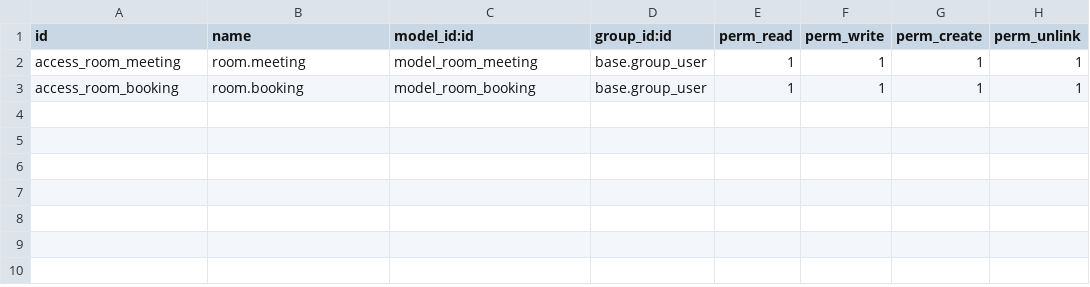
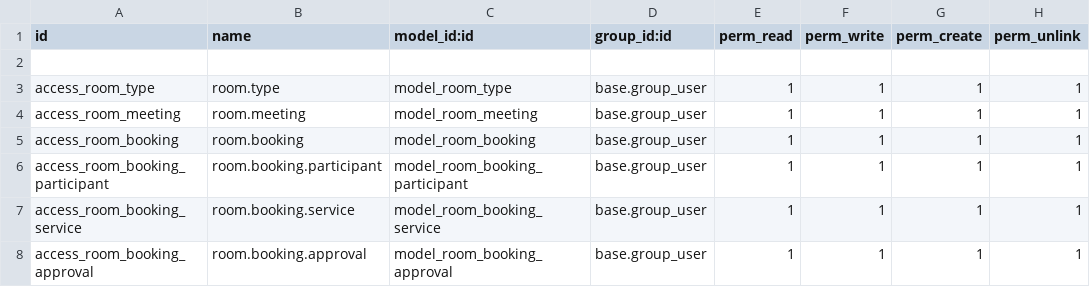
Before and after one commit to dnzx150/16-06-N7, a CSV file: quan_ly_phong_hop/security/ir.model.access.csv, drawn as a sheet; the diff names each change by its address in the sheet, - before the commit and + after, or states it on an @@ line.

```diff
--- a/quan_ly_phong_hop/security/ir.model.access.csv
+++ b/quan_ly_phong_hop/security/ir.model.access.csv
+row 2: (empty)
+row 3: access_room_type | room.type | model_room_type | base.group_user | 1 | 1 | 1 | 1
+row 6: access_room_booking_participant | room.booking.participant | model_room_booking_participant | base.group_user | 1 | 1 | 1 | 1
+row 7: access_room_booking_service | room.booking.service | model_room_booking_service | base.group_user | 1 | 1 | 1 | 1
+row 8: access_room_booking_approval | room.booking.approval | model_room_booking_approval | base.group_user | 1 | 1 | 1 | 1
```
Also changed, not shown: 10 other files.
